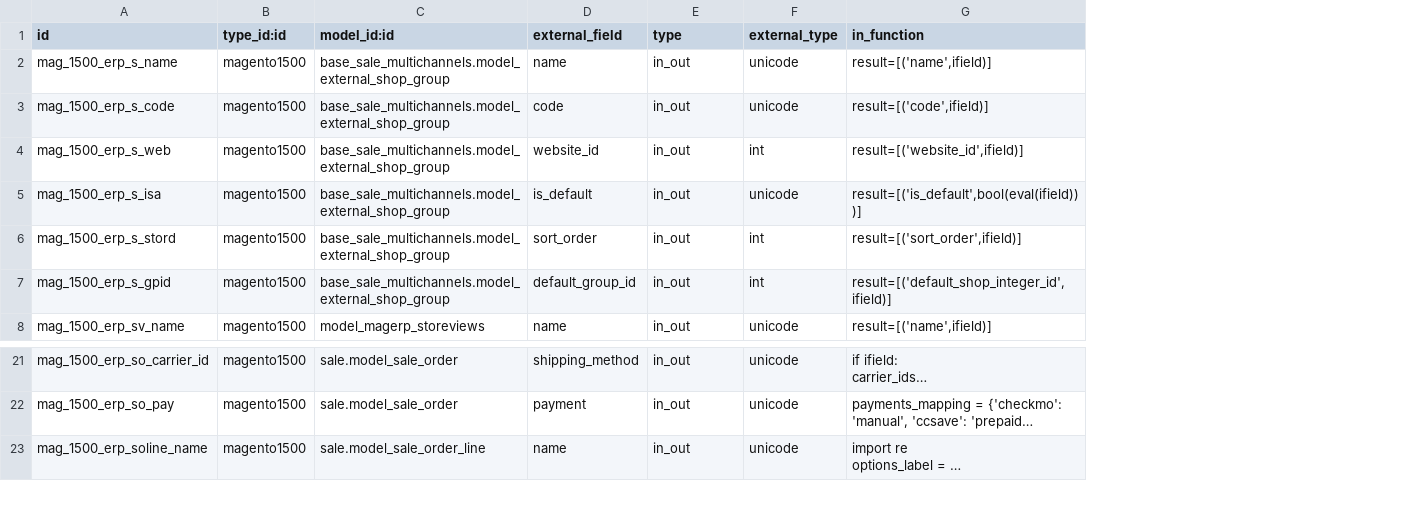
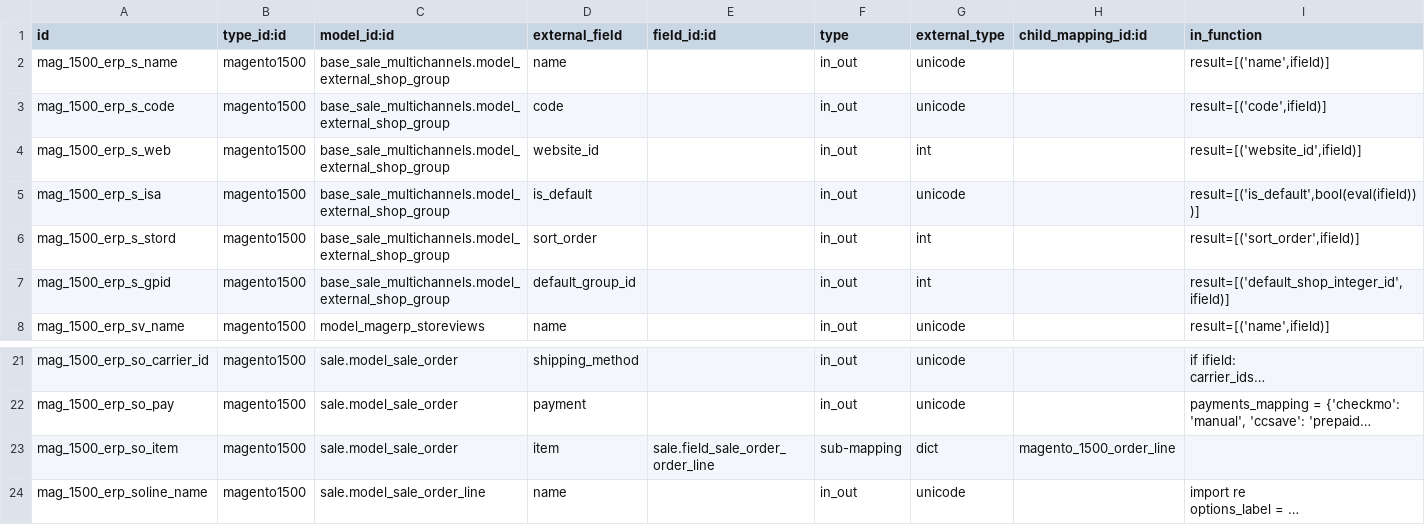
Before and after one commit to florian-dacosta/connector-magento, a CSV file: magentoerpconnect/settings/1.5.0.0/external.mappinglines.template.csv, drawn as a sheet; only a part is shown, gaps mark what is left out; long unchanged cells end in …; rows hold the shown columns only; the diff names each change by its address in the sheet, - before the commit and + after, or states it on an @@ line.

Commit message:
[IMP] due to the change done in base_external, 2 new column are now added to the mapping_line : field_id and child_mapping_id, also add a new mapping in order to map the order line

```diff
--- a/magentoerpconnect/settings/1.5.0.0/external.mappinglines.template.csv
+++ b/magentoerpconnect/settings/1.5.0.0/external.mappinglines.template.csv
+column E (field_id:id), empty
+column H (child_mapping_id:id), empty
+row 23: mag_1500_erp_so_item | magento1500 | sale.model_sale_order | item | sale.field_sale_order_order_line | sub-mapping | dict | magento_1500_order_line
```
Also changed, not shown: magentoerpconnect/settings/1.3.2.4/external.mappinglines.template.csv.
